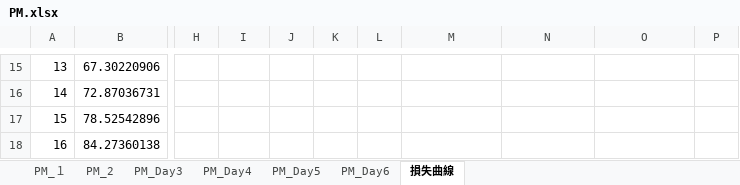
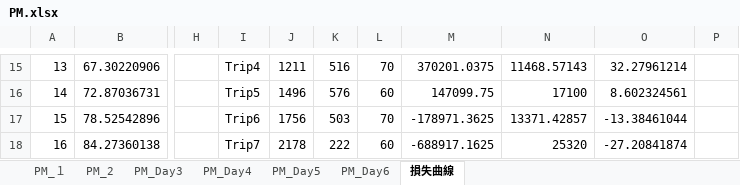
Before and after one commit to Ben1022yamazzz/solar-energy-management-, an Excel workbook: BWSC2019-EneMane/PM/PM.xlsx, sheet 損失曲線, drawn as a sheet; only a part is shown, gaps mark what is left out; values as stored, in another font and other column widths than the file's, no borders; charts and pictures not drawn; the diff covers the shown part only; the diff names each change by its address in the sheet, - before the commit and + after, or states it on an @@ line.

```diff
--- a/BWSC2019-EneMane/PM/PM.xlsx (sheet 損失曲線)
+++ b/BWSC2019-EneMane/PM/PM.xlsx (sheet 損失曲線)
-I15: (empty)
+I15: Trip4
-J15: (empty)
+J15: 1211
-K15: (empty)
+K15: 516
-L15: (empty)
+L15: 70
-M15: (empty)
+M15: 370201.0375
-N15: (empty)
+N15: 11468.57143
-O15: (empty)
+O15: 32.27961214
-I16: (empty)
+I16: Trip5
-J16: (empty)
+J16: 1496
-K16: (empty)
+K16: 576
-L16: (empty)
+L16: 60
-M16: (empty)
+M16: 147099.75
-N16: (empty)
+N16: 17100
-O16: (empty)
+O16: 8.602324561
-I17: (empty)
+I17: Trip6
-J17: (empty)
+J17: 1756
-K17: (empty)
+K17: 503
-L17: (empty)
+L17: 70
-M17: (empty)
+M17: -178971.3625
-N17: (empty)
+N17: 13371.42857
-O17: (empty)
+O17: -13.38461044
-I18: (empty)
+I18: Trip7
-J18: (empty)
+J18: 2178
-K18: (empty)
+K18: 222
-L18: (empty)
+L18: 60
-M18: (empty)
+M18: -688917.1625
-N18: (empty)
+N18: 25320
-O18: (empty)
+O18: -27.20841874
```
Also changed, not shown: 62 edited cells elsewhere in this sheet, sheet PM_１, charts or pictures.
